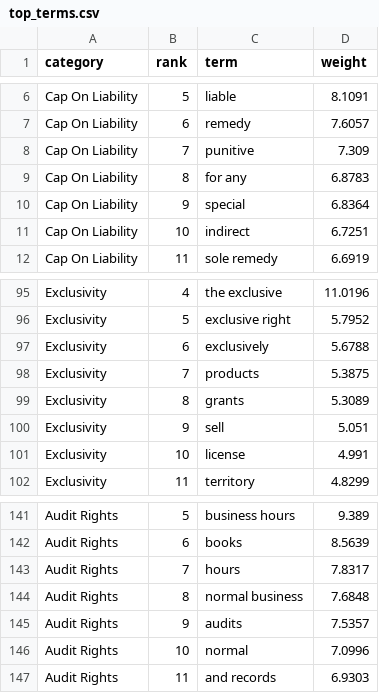
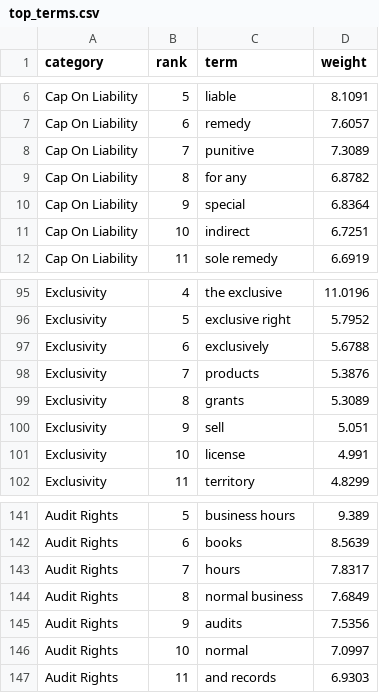
Before and after one commit to Break-Through-Tech/Accenture-1T-contract-review-challenge, a CSV file: docs/tfidf-baseline-results/top_terms.csv, drawn as a sheet; only a part is shown, gaps mark what is left out.

Commit message:
Regenerate task 7 results with the shared scoring module
Confirms the task 9 refactor is numerically neutral: every metric in
test_per_category.csv and train_cv_per_category.csv is byte-identical to the
committed task 7 run. The only real change is the new threshold column, which
records the 0.5 these rows used.

top_terms.csv moves in the fourth decimal of a few coefficients (7.3090 ->
7.3089). Same terms, same ranks, same order -- liblinear float jitter between
runs, not an effect of the refactor.

```diff
--- a/docs/tfidf-baseline-results/top_terms.csv
+++ b/docs/tfidf-baseline-results/top_terms.csv
@@ -7,4 +7,4 @@ Cap On Liability,5,liable,8.1091
 Cap On Liability,6,remedy,7.6057
-Cap On Liability,7,punitive,7.309
-Cap On Liability,8,for any,6.8783
+Cap On Liability,7,punitive,7.3089
+Cap On Liability,8,for any,6.8782
 Cap On Liability,9,special,6.8364
@@ -97,3 +97,3 @@ Exclusivity,5,exclusive right,5.7952
 Exclusivity,6,exclusively,5.6788
-Exclusivity,7,products,5.3875
+Exclusivity,7,products,5.3876
 Exclusivity,8,grants,5.3089
@@ -143,5 +143,5 @@ Audit Rights,6,books,8.5639
 Audit Rights,7,hours,7.8317
-Audit Rights,8,normal business,7.6848
-Audit Rights,9,audits,7.5357
-Audit Rights,10,normal,7.0996
+Audit Rights,8,normal business,7.6849
+Audit Rights,9,audits,7.5356
+Audit Rights,10,normal,7.0997
 Audit Rights,11,and records,6.9303
```
Also changed, not shown: docs/tfidf-baseline-results/test_per_category.csv.
